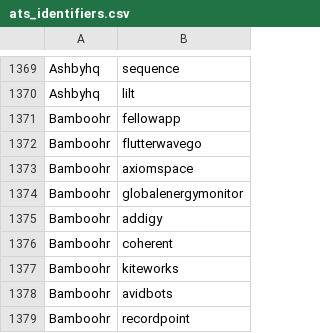
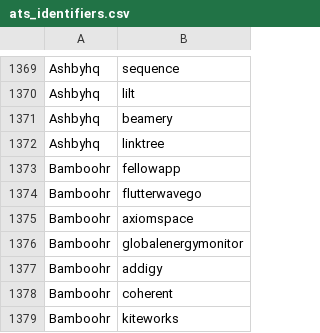
Before and after one commit to Ches-ctrl/Cheddar, a CSV file: storage/csv/ats_identifiers.csv, drawn as a sheet; only a part is shown, gaps mark what is left out; the shorter side is filled out with more unchanged rows.

```diff
--- a/storage/csv/ats_identifiers.csv
+++ b/storage/csv/ats_identifiers.csv
@@ -1370,2 +1370,4 @@ Ashbyhq,sequence
 Ashbyhq,lilt
+Ashbyhq,beamery
+Ashbyhq,linktree
 Bamboohr,fellowapp
```
Also changed, not shown: 5 other files.
